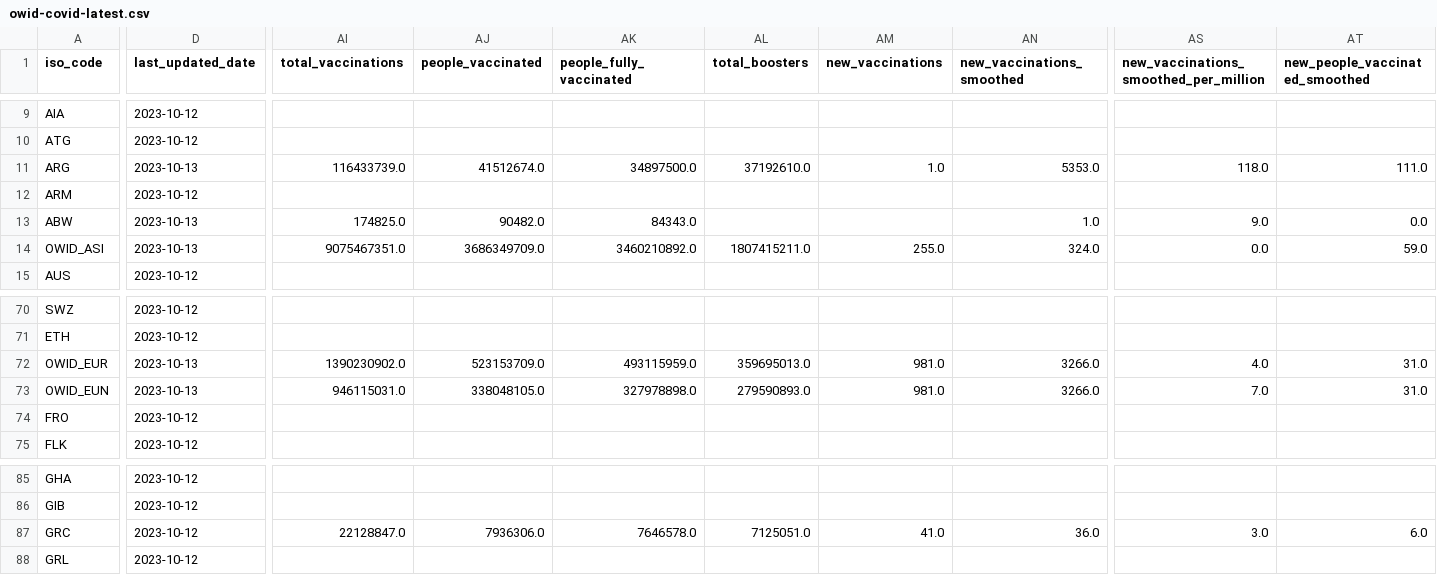
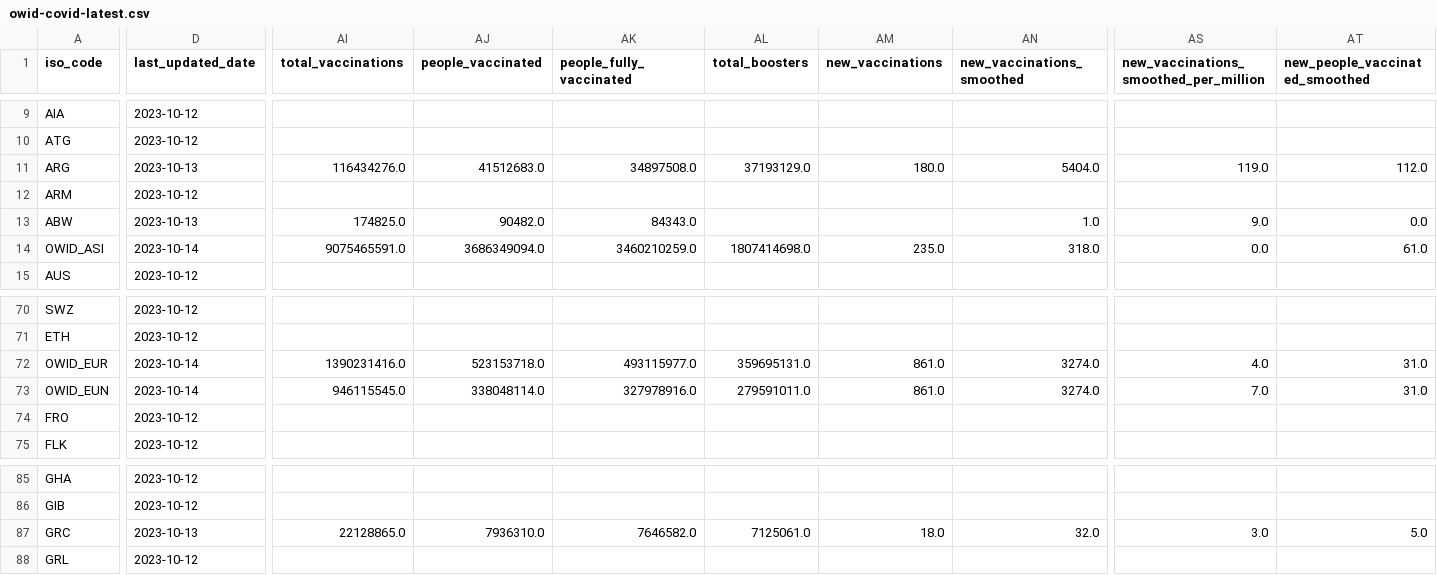
Before and after one commit to spielplatzz/owid-covid-19-data, a CSV file: public/data/latest/owid-covid-latest.csv, drawn as a sheet; only a part is shown, gaps mark what is left out; the diff covers the shown part only; the diff names each change by its address in the sheet, - before the commit and + after, or states it on an @@ line.

```diff
--- a/public/data/latest/owid-covid-latest.csv
+++ b/public/data/latest/owid-covid-latest.csv
-AI11 (total_vaccinations): 116433739.0
+AI11 (total_vaccinations): 116434276.0
-AJ11 (people_vaccinated): 41512674.0
+AJ11 (people_vaccinated): 41512683.0
-AK11 (people_fully_vaccinated): 34897500.0
+AK11 (people_fully_vaccinated): 34897508.0
-AL11 (total_boosters): 37192610.0
+AL11 (total_boosters): 37193129.0
-AM11 (new_vaccinations): 1.0
+AM11 (new_vaccinations): 180.0
-AN11 (new_vaccinations_smoothed): 5353.0
+AN11 (new_vaccinations_smoothed): 5404.0
-AS11: 118.0
+AS11: 119.0
-AT11 (new_people_vaccinated_smoothed): 111.0
+AT11 (new_people_vaccinated_smoothed): 112.0
-D14 (last_updated_date): 2023-10-13
+D14 (last_updated_date): 2023-10-14
-AI14 (total_vaccinations): 9075467351.0
+AI14 (total_vaccinations): 9075465591.0
-AJ14 (people_vaccinated): 3686349709.0
+AJ14 (people_vaccinated): 3686349094.0
-AK14 (people_fully_vaccinated): 3460210892.0
+AK14 (people_fully_vaccinated): 3460210259.0
-AL14 (total_boosters): 1807415211.0
+AL14 (total_boosters): 1807414698.0
-AM14 (new_vaccinations): 255.0
+AM14 (new_vaccinations): 235.0
-AN14 (new_vaccinations_smoothed): 324.0
+AN14 (new_vaccinations_smoothed): 318.0
-AT14 (new_people_vaccinated_smoothed): 59.0
+AT14 (new_people_vaccinated_smoothed): 61.0
-D72:D73 (last_updated_date): 2023-10-13
+D72:D73 (last_updated_date): 2023-10-14
-AI72 (total_vaccinations): 1390230902.0
+AI72 (total_vaccinations): 1390231416.0
-AJ72 (people_vaccinated): 523153709.0
+AJ72 (people_vaccinated): 523153718.0
-AK72 (people_fully_vaccinated): 493115959.0
+AK72 (people_fully_vaccinated): 493115977.0
-AL72 (total_boosters): 359695013.0
+AL72 (total_boosters): 359695131.0
-AM72:AM73 (new_vaccinations): 981.0
+AM72:AM73 (new_vaccinations): 861.0
-AN72:AN73 (new_vaccinations_smoothed): 3266.0
+AN72:AN73 (new_vaccinations_smoothed): 3274.0
-AI73 (total_vaccinations): 946115031.0
+AI73 (total_vaccinations): 946115545.0
-AJ73 (people_vaccinated): 338048105.0
+AJ73 (people_vaccinated): 338048114.0
-AK73 (people_fully_vaccinated): 327978898.0
+AK73 (people_fully_vaccinated): 327978916.0
-AL73 (total_boosters): 279590893.0
+AL73 (total_boosters): 279591011.0
-D87 (last_updated_date): 2023-10-12
+D87 (last_updated_date): 2023-10-13
-AI87 (total_vaccinations): 22128847.0
+AI87 (total_vaccinations): 22128865.0
-AJ87 (people_vaccinated): 7936306.0
+AJ87 (people_vaccinated): 7936310.0
-AK87 (people_fully_vaccinated): 7646578.0
+AK87 (people_fully_vaccinated): 7646582.0
-AL87 (total_boosters): 7125051.0
+AL87 (total_boosters): 7125061.0
-AM87 (new_vaccinations): 41.0
+AM87 (new_vaccinations): 18.0
-AN87 (new_vaccinations_smoothed): 36.0
+AN87 (new_vaccinations_smoothed): 32.0
-AT87 (new_people_vaccinated_smoothed): 6.0
+AT87 (new_people_vaccinated_smoothed): 5.0
```
Also changed, not shown: 93 edited cells elsewhere in this file, 10 other files.
